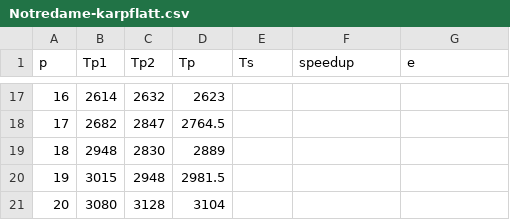
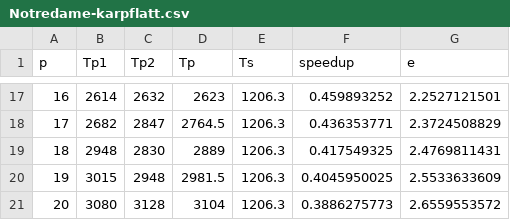
Before and after one commit to kanakagrawal/pagerank, a CSV file: Notredame-karpflatt.csv, drawn as a sheet; only a part is shown, gaps mark what is left out; the diff covers the shown part only.

```diff
--- a/Notredame-karpflatt.csv
+++ b/Notredame-karpflatt.csv
@@ -17,5 +17,5 @@ p,Tp1,Tp2,Tp,Ts,speedup,e
-16,2614,2632,2623,,,
-17,2682,2847,2764.5,,,
-18,2948,2830,2889,,,
-19,3015,2948,2981.5,,,
-20,3080,3128,3104,,,
+16,2614,2632,2623,1206.3,0.459893252,2.2527121501
+17,2682,2847,2764.5,1206.3,0.436353771,2.3724508829
+18,2948,2830,2889,1206.3,0.417549325,2.4769811431
+19,3015,2948,2981.5,1206.3,0.4045950025,2.5533633609
+20,3080,3128,3104,1206.3,0.3886275773,2.6559553572
```
Also changed, not shown: 45 edited cells elsewhere in this file, berkstan-karpflat.csv, google-karpflatt.csv, 1 other file.
